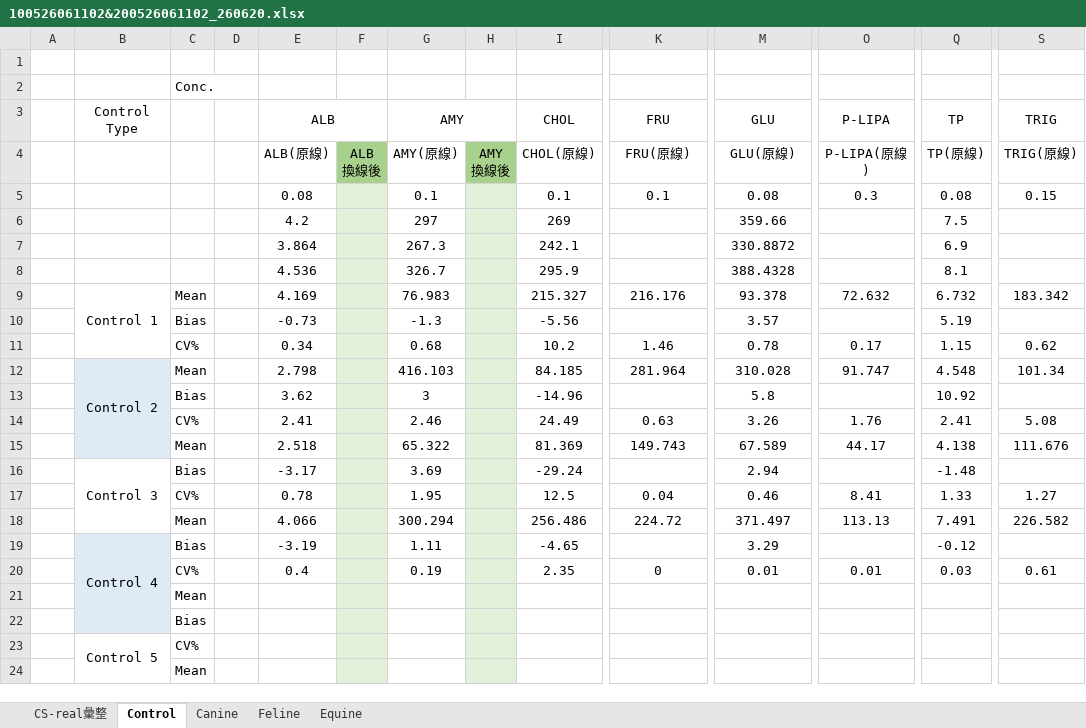
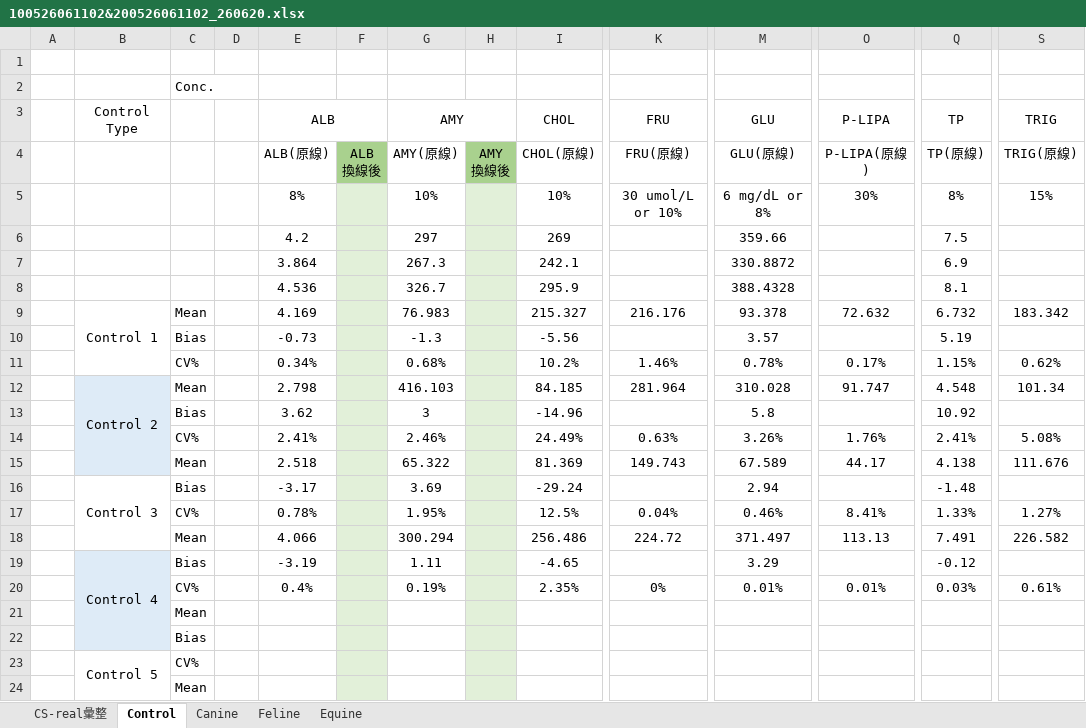
Before and after one commit to Kakukoju/qc-web-ipqc, an Excel workbook: tutti-qc-assayprocess/Excel-data/100526061102&200526061102_260620.xlsx, sheet Control, drawn as a sheet; only a part is shown, gaps mark what is left out; values as stored, in another font and other column widths than the file's, no borders; removed rows and columns are numbered as before the commit, all else as after; rows hold the shown columns only; the diff names each change by its address in the sheet, - before the commit and + after, or states it on an @@ line.

```diff
--- a/tutti-qc-assayprocess/Excel-data/100526061102&200526061102_260620.xlsx (sheet Control)
+++ b/tutti-qc-assayprocess/Excel-data/100526061102&200526061102_260620.xlsx (sheet Control)
-row 5:  |  |  |  | 0.08 |  | 0.1 |  | 0.1 | 0.1 | 0.08 | 0.3 | 0.08 | 0.15
+row 5:  |  |  |  | 8% |  | 10% |  | 10% | 30 umol/L or 10% | 6 mg/dL or 8% | 30% | 8% | 15%
-row 11:  |  | CV% |  | 0.34 |  | 0.68 |  | 10.2 | 1.46 | 0.78 | 0.17 | 1.15 | 0.62
+row 11:  |  | CV% |  | 0.34% |  | 0.68% |  | 10.2% | 1.46% | 0.78% | 0.17% | 1.15% | 0.62%
-row 14:  |  | CV% |  | 2.41 |  | 2.46 |  | 24.49 | 0.63 | 3.26 | 1.76 | 2.41 | 5.08
+row 14:  |  | CV% |  | 2.41% |  | 2.46% |  | 24.49% | 0.63% | 3.26% | 1.76% | 2.41% | 5.08%
-row 17:  |  | CV% |  | 0.78 |  | 1.95 |  | 12.5 | 0.04 | 0.46 | 8.41 | 1.33 | 1.27
+row 17:  |  | CV% |  | 0.78% |  | 1.95% |  | 12.5% | 0.04% | 0.46% | 8.41% | 1.33% | 1.27%
-row 20:  |  | CV% |  | 0.4 |  | 0.19 |  | 2.35 | 0 | 0.01 | 0.01 | 0.03 | 0.61
+row 20:  |  | CV% |  | 0.4% |  | 0.19% |  | 2.35% | 0% | 0.01% | 0.01% | 0.03% | 0.61%
```
Also changed, not shown: sheet Feline, sheet Canine, sheet Equine, sheet CS-real彙整, tutti-qc-assayprocess/Excel-data/103226061801&203226061801_260620.xlsx, tutti-qc-assayprocess/Excel-data/106326061802_260620.xlsx, 13 other files.
